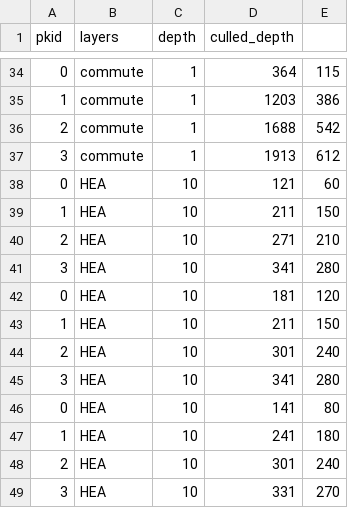
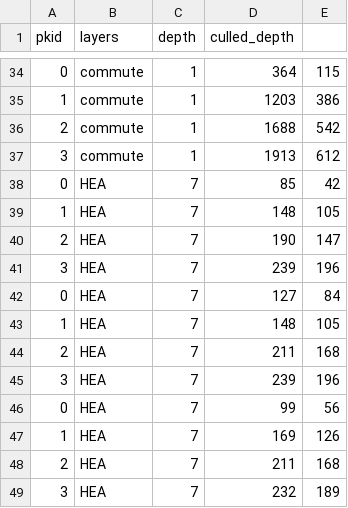
Before and after one commit to jiang7f/FLP, a CSV file: implementations/data/total/_depth.csv, drawn as a sheet; only a part is shown, gaps mark what is left out; the diff covers the shown part only.

```diff
--- a/implementations/data/total/_depth.csv
+++ b/implementations/data/total/_depth.csv
@@ -37,13 +37,13 @@ pkid,layers,depth,culled_depth
 3,commute,1,1913,612
-0,HEA,10,121,60
-1,HEA,10,211,150
-2,HEA,10,271,210
-3,HEA,10,341,280
-0,HEA,10,181,120
-1,HEA,10,211,150
-2,HEA,10,301,240
-3,HEA,10,341,280
-0,HEA,10,141,80
-1,HEA,10,241,180
-2,HEA,10,301,240
-3,HEA,10,331,270
+0,HEA,7,85,42
+1,HEA,7,148,105
+2,HEA,7,190,147
+3,HEA,7,239,196
+0,HEA,7,127,84
+1,HEA,7,148,105
+2,HEA,7,211,168
+3,HEA,7,239,196
+0,HEA,7,99,56
+1,HEA,7,169,126
+2,HEA,7,211,168
+3,HEA,7,232,189
```
Also changed, not shown: 72 edited cells elsewhere in this file, implementations/data/QPU/_latency&transpile_time.csv, implementations/data/decompose/depth_linear.csv, 49 other files.
